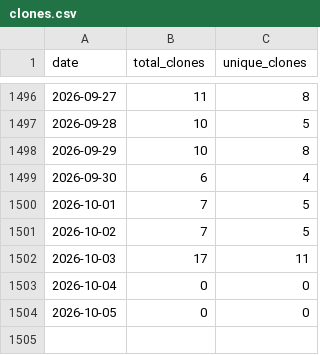
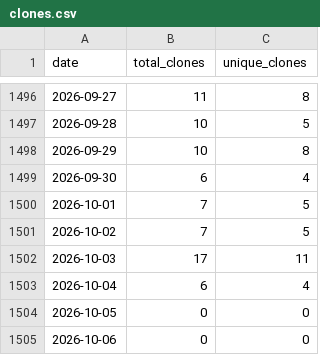
Before and after one commit to wumphlett/COMP-3700, a CSV file: .traffic/clones.csv, drawn as a sheet; only a part is shown, gaps mark what is left out.

Commit message:
Updating repository traffic

```diff
--- a/.traffic/clones.csv
+++ b/.traffic/clones.csv
@@ -1502,3 +1502,4 @@ date,total_clones,unique_clones
 2026-10-03,17,11
-2026-10-04,0,0
+2026-10-04,6,4
 2026-10-05,0,0
+2026-10-06,0,0
```
Also changed, not shown: .traffic/views.csv, 3 other files.
